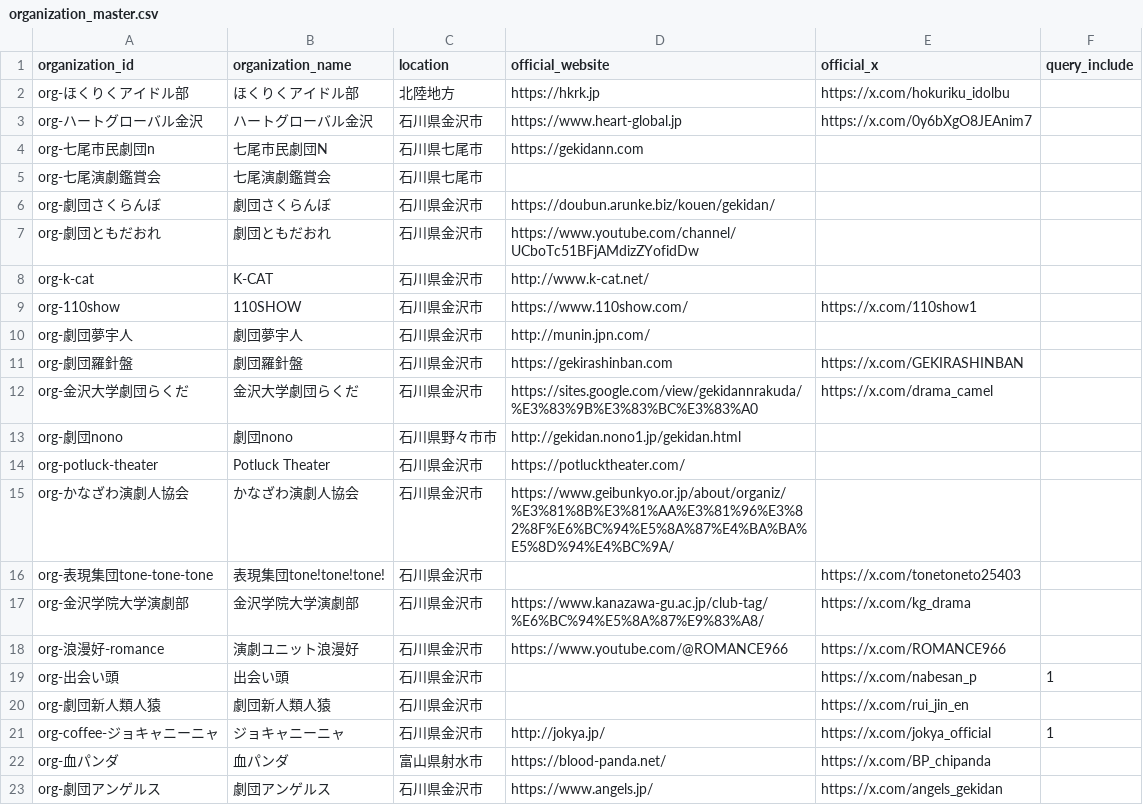
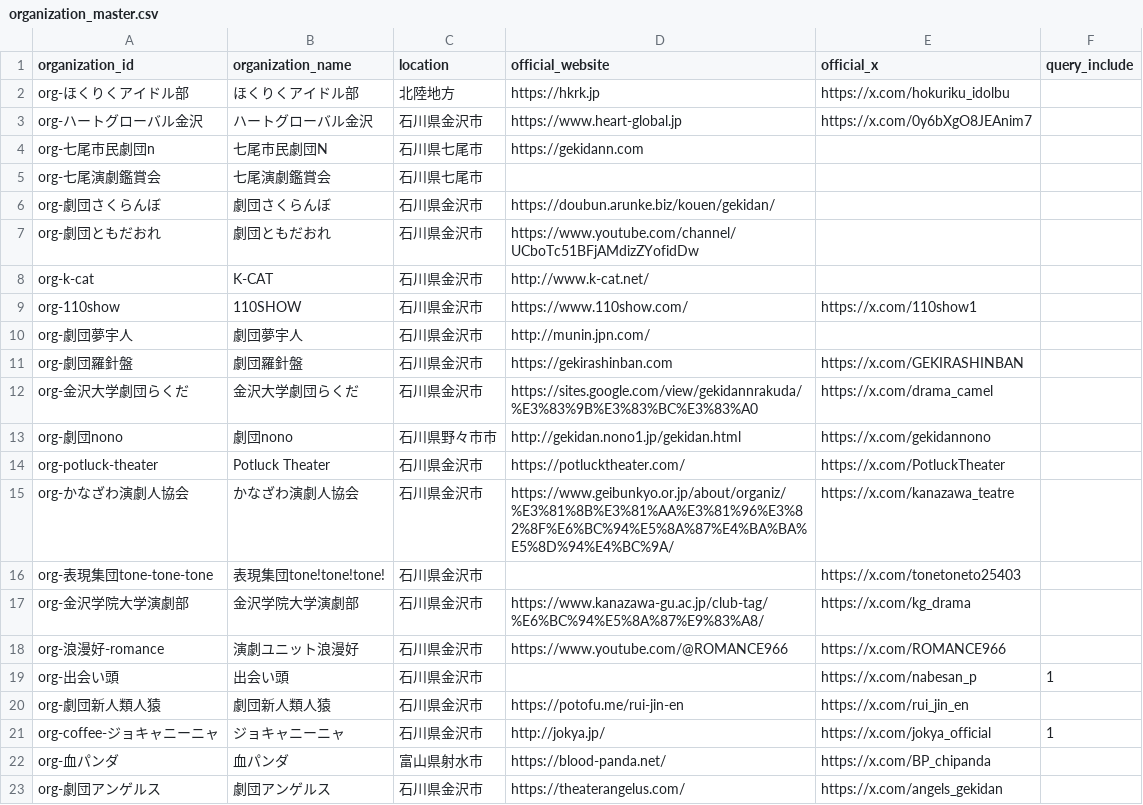
Before and after one commit to nytsukouta/fetch_x_posts_browser, a CSV file: data/output/organization_master.csv, drawn as a sheet.

Commit message:
Update organization links and regenerated published data
# Conflicts:
#	docs/data/master_data.json
#	docs/data/schedule_list.json

```diff
--- a/data/output/organization_master.csv
+++ b/data/output/organization_master.csv
@@ -12,5 +12,5 @@ org-劇団羅針盤,劇団羅針盤,石川県金沢市,https://gekirashinban.com
 org-金沢大学劇団らくだ,金沢大学劇団らくだ,石川県金沢市,https://sites.google.com/view/gekidannrakuda/%E3%83%9B%E3%83%BC%E3%83%A0,https://x.com/drama_camel,
-org-劇団nono,劇団nono,石川県野々市市,http://gekidan.nono1.jp/gekidan.html,,
-org-potluck-theater,Potluck Theater,石川県金沢市,https://potlucktheater.com/,,
-org-かなざわ演劇人協会,かなざわ演劇人協会,石川県金沢市,https://www.geibunkyo.or.jp/about/organiz/%E3%81%8B%E3%81%AA%E3%81%96%E3%82%8F%E6%BC%94%E5%8A%87%E4%BA%BA%E5%8D%94%E4%BC%9A/,,
+org-劇団nono,劇団nono,石川県野々市市,http://gekidan.nono1.jp/gekidan.html,https://x.com/gekidannono,
+org-potluck-theater,Potluck Theater,石川県金沢市,https://potlucktheater.com/,https://x.com/PotluckTheater,
+org-かなざわ演劇人協会,かなざわ演劇人協会,石川県金沢市,https://www.geibunkyo.or.jp/about/organiz/%E3%81%8B%E3%81%AA%E3%81%96%E3%82%8F%E6%BC%94%E5%8A%87%E4%BA%BA%E5%8D%94%E4%BC%9A/,https://x.com/kanazawa_teatre,
 org-表現集団tone-tone-tone,表現集団tone!tone!tone!,石川県金沢市,,https://x.com/tonetoneto25403,
@@ -19,5 +19,5 @@ org-浪漫好-romance,演劇ユニット浪漫好,石川県金沢市,https://www
 org-出会い頭,出会い頭,石川県金沢市,,https://x.com/nabesan_p,1
-org-劇団新人類人猿,劇団新人類人猿,石川県金沢市,,https://x.com/rui_jin_en,
+org-劇団新人類人猿,劇団新人類人猿,石川県金沢市,https://potofu.me/rui-jin-en,https://x.com/rui_jin_en,
 org-coffee-ジョキャニーニャ,ジョキャニーニャ,石川県金沢市,http://jokya.jp/,https://x.com/jokya_official,1
 org-血パンダ,血パンダ,富山県射水市,https://blood-panda.net/,https://x.com/BP_chipanda,
-org-劇団アンゲルス,劇団アンゲルス,石川県金沢市,https://www.angels.jp/,https://x.com/angels_gekidan,
+org-劇団アンゲルス,劇団アンゲルス,石川県金沢市,https://theaterangelus.com/,https://x.com/angels_gekidan,
```
Also changed, not shown: 4 other files.
